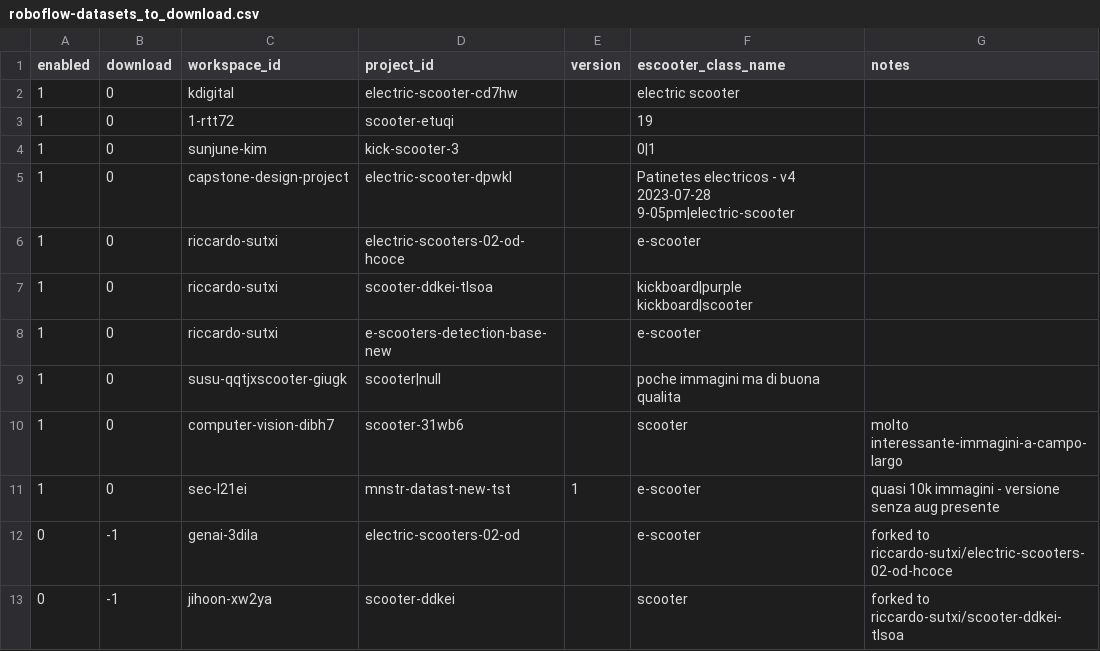
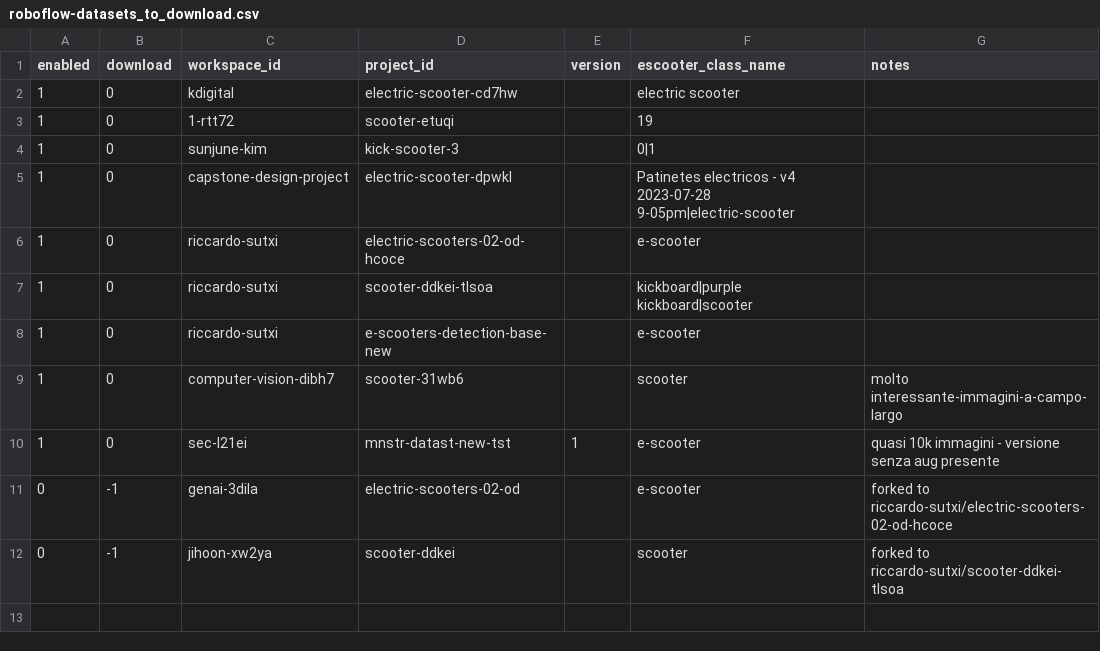
Before and after one commit to rtitton/escooter-image-hunt, a CSV file: roboflow-datasets_to_download.csv, drawn as a sheet.

```diff
--- a/roboflow-datasets_to_download.csv
+++ b/roboflow-datasets_to_download.csv
@@ -8,3 +8,2 @@ enabled,download,workspace_id,project_id,version,escooter_class_name,notes
 1,0,riccardo-sutxi,e-scooters-detection-base-new,,e-scooter,
-1,0,susu-qqtjxscooter-giugk,scooter|null,, poche immagini ma di buona qualita
 1,0,computer-vision-dibh7,scooter-31wb6,,scooter,molto interessante-immagini-a-campo-largo
```
Also changed, not shown: 8 other files.
